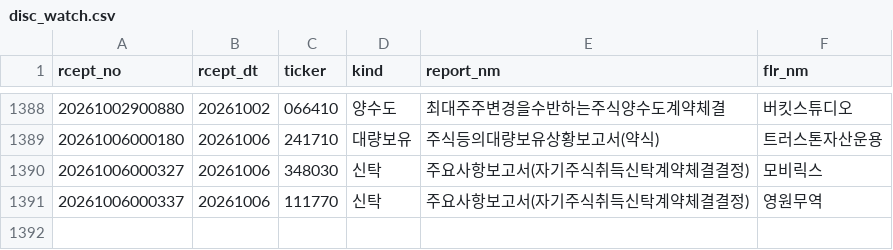
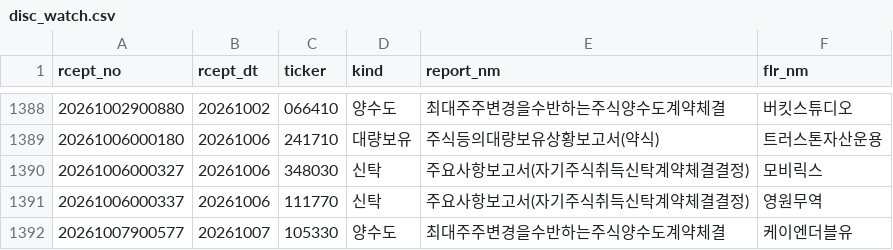
Before and after one commit to bamhobak/kospi-volume, a CSV file: data/disc_watch.csv, drawn as a sheet; only a part is shown, gaps mark what is left out; the diff names each change by its address in the sheet, - before the commit and + after, or states it on an @@ line.

Commit message:
data: 2026-10-08

```diff
--- a/data/disc_watch.csv
+++ b/data/disc_watch.csv
+row 1392: 20261007900577 | 20261007 | 105330 | 양수도 | 최대주주변경을수반하는주식양수도계약체결 | 케이엔더블유
```
